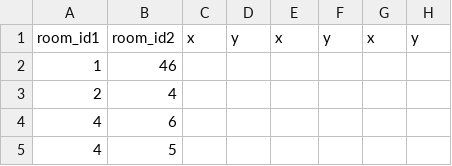
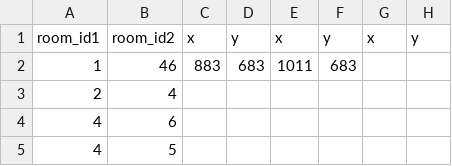
Before and after one commit to VyrTtZ/Gallery-Route-Finder, a CSV file: src/main/resources/csv/edges.csv, drawn as a sheet; only a part is shown.

Commit message:
Update edges.csv

```diff
--- a/src/main/resources/csv/edges.csv
+++ b/src/main/resources/csv/edges.csv
@@ -1,3 +1,3 @@
 room_id1,room_id2,x,y,x,y,x,y
-1,46,
+1,46,883,683,1011,683
 2,4,,,,,,
```
